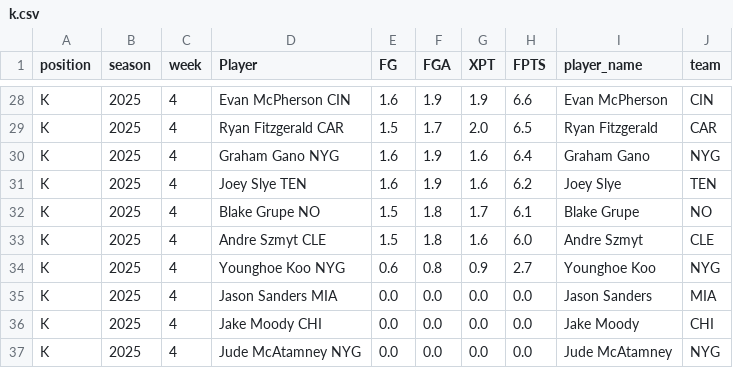
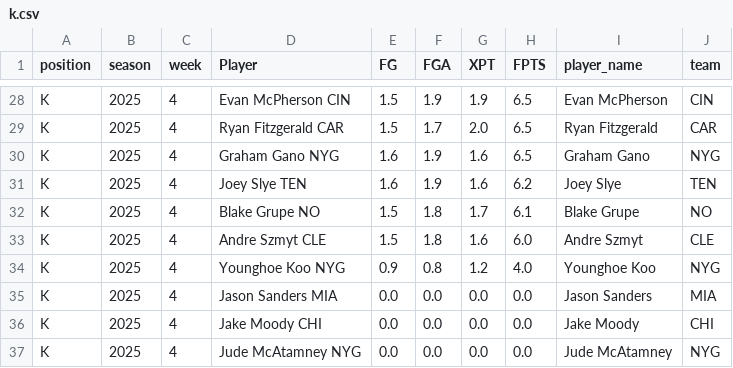
Before and after one commit to KoBeWa/fantasypros-projections, a CSV file: data/2025/week_current/k.csv, drawn as a sheet; only a part is shown, gaps mark what is left out; the diff covers the shown part only; the diff names each change by its address in the sheet, - before the commit and + after, or states it on an @@ line.

```diff
--- a/data/2025/week_current/k.csv
+++ b/data/2025/week_current/k.csv
-E28 (FG): 1.6
+E28 (FG): 1.5
-H28 (FPTS): 6.6
+H28 (FPTS): 6.5
-H30 (FPTS): 6.4
+H30 (FPTS): 6.5
-E34 (FG): 0.6
+E34 (FG): 0.9
-G34 (XPT): 0.9
+G34 (XPT): 1.2
-H34 (FPTS): 2.7
+H34 (FPTS): 4.0
```
Also changed, not shown: 4 added rows, 4 removed rows and 23 edited cells elsewhere in this file, data/2025/week_current/dst.csv, data/2025/week_current/qb.csv, 3 other files.
